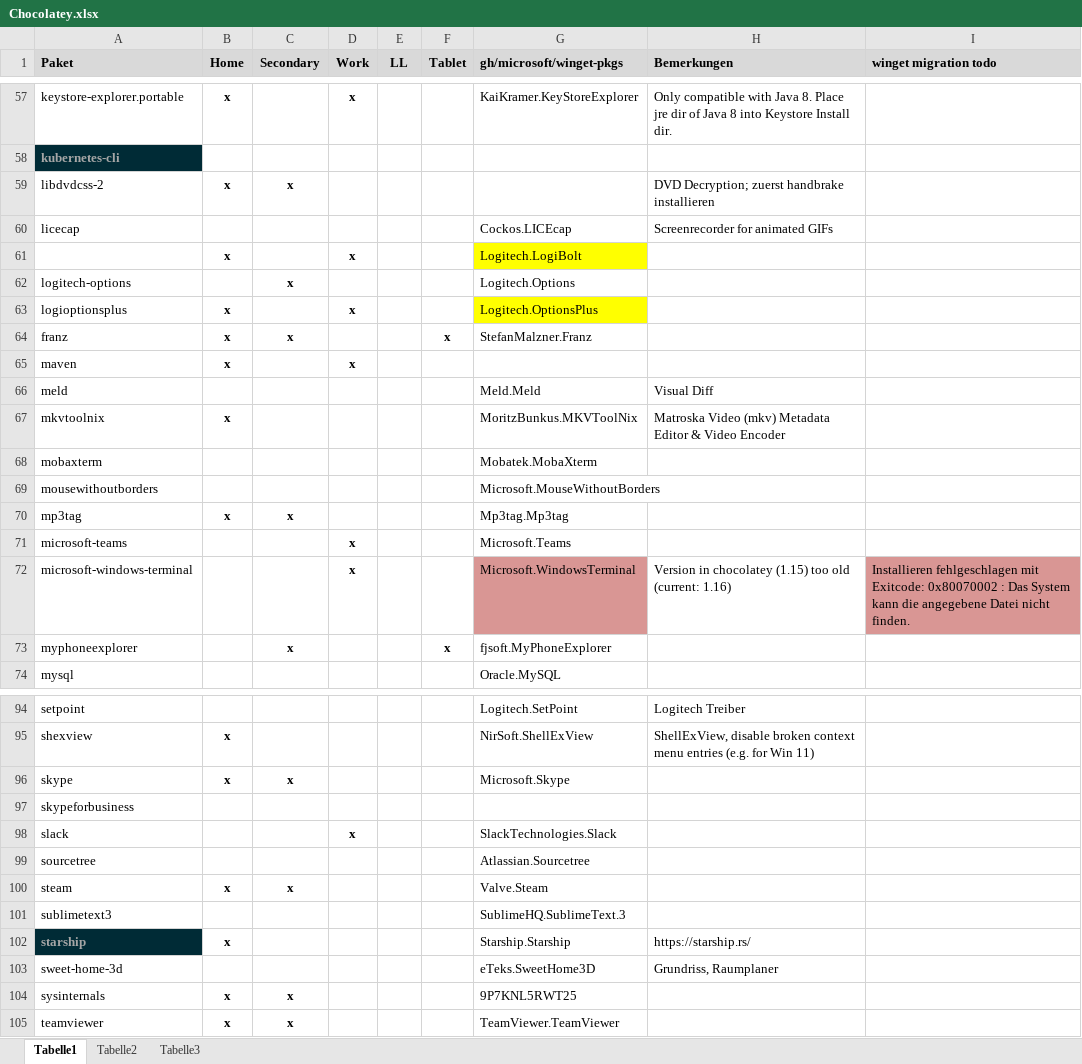
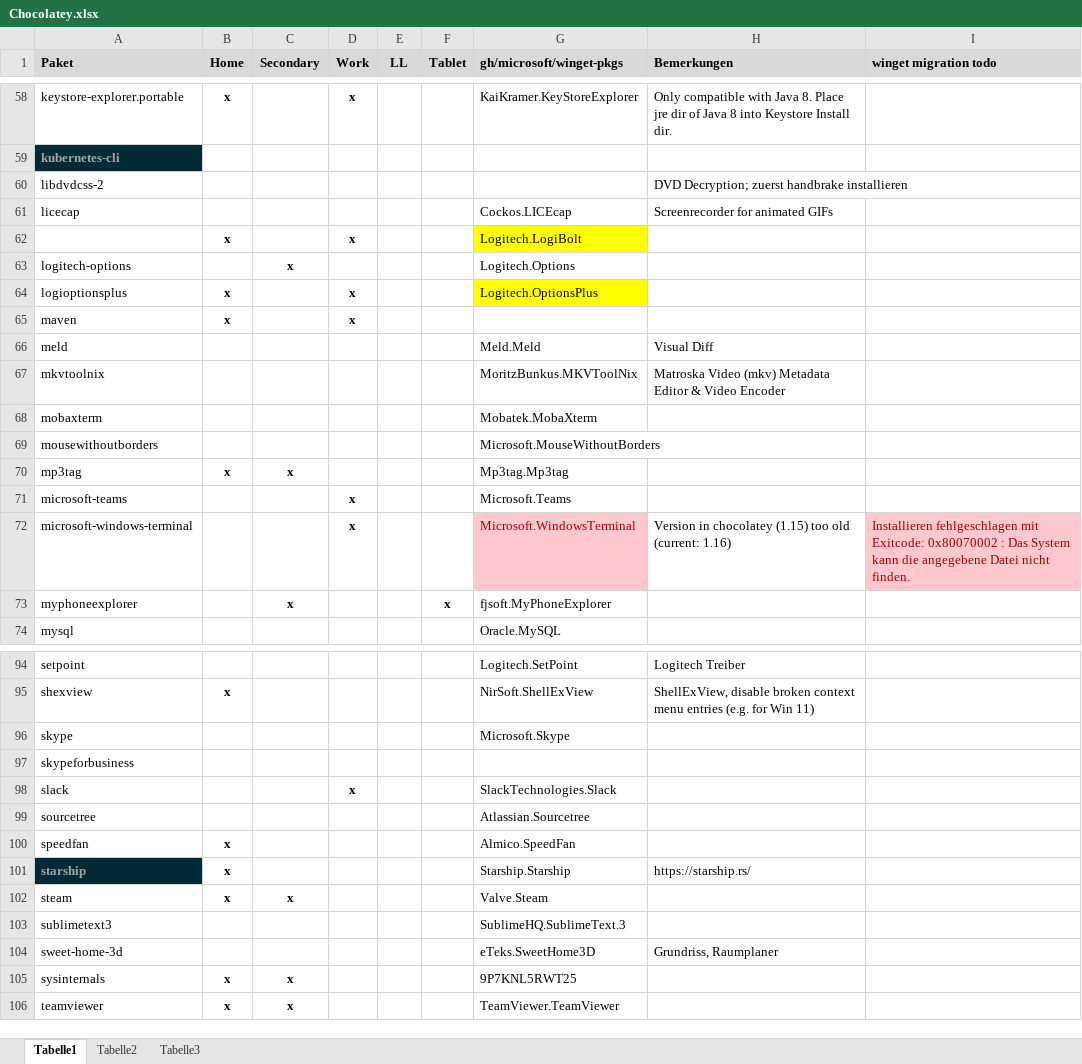
Before and after one commit to psicho2000/wiki, an Excel workbook: Settings/Chocolatey/Chocolatey.xlsx, sheet Tabelle1, drawn as a sheet; only a part is shown, gaps mark what is left out; values as stored, in another font and other column widths than the file's, no borders; addresses are those after the commit; the diff covers the shown part only; the diff names each change by its address in the sheet, - before the commit and + after, or states it on an @@ line.

Commit message:
feat: update chocolatey

```diff
--- a/Settings/Chocolatey/Chocolatey.xlsx (sheet Tabelle1)
+++ b/Settings/Chocolatey/Chocolatey.xlsx (sheet Tabelle1)
-B60 (Home): x
+B60 (Home): (empty)
-C60 (Secondary): x
+C60 (Secondary): (empty)
@@ row 64 moved to row 32: franz @@
-B67 (Home): x
+B67 (Home): (empty)
@@ G72 fill: #D99694 → #FFC7CE, text colour: black → #9C0006 @@
@@ I72 fill: #D99694 → #FFC7CE, text colour: black → #9C0006 @@
-B96 (Home): x
+B96 (Home): (empty)
-C96 (Secondary): x
+C96 (Secondary): (empty)
+row 100: speedfan | x |  |  |  |  | Almico.SpeedFan
@@ row 102 moved to row 101: starship @@
```
Also changed, not shown: 4 edited cells and cell formats elsewhere in this sheet.
